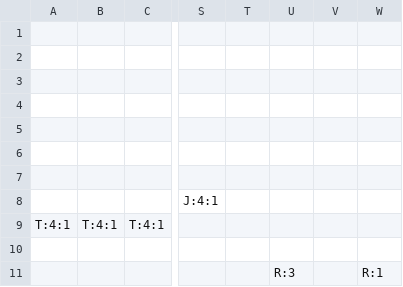
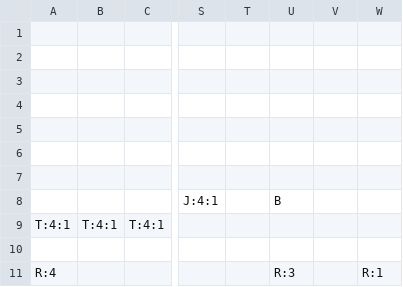
Before and after one commit to StefTheDev/Splatformer, a CSV file: Splatformer/Resources/Levels/LevelOne.csv, drawn as a sheet; only a part is shown, gaps mark what is left out; the diff names each change by its address in the sheet, - before the commit and + after, or states it on an @@ line.

```diff
--- a/Splatformer/Resources/Levels/LevelOne.csv
+++ b/Splatformer/Resources/Levels/LevelOne.csv
-U8: (empty)
+U8: B
-A11: (empty)
+A11: R:4
```
Also changed, not shown: 11 other files.
